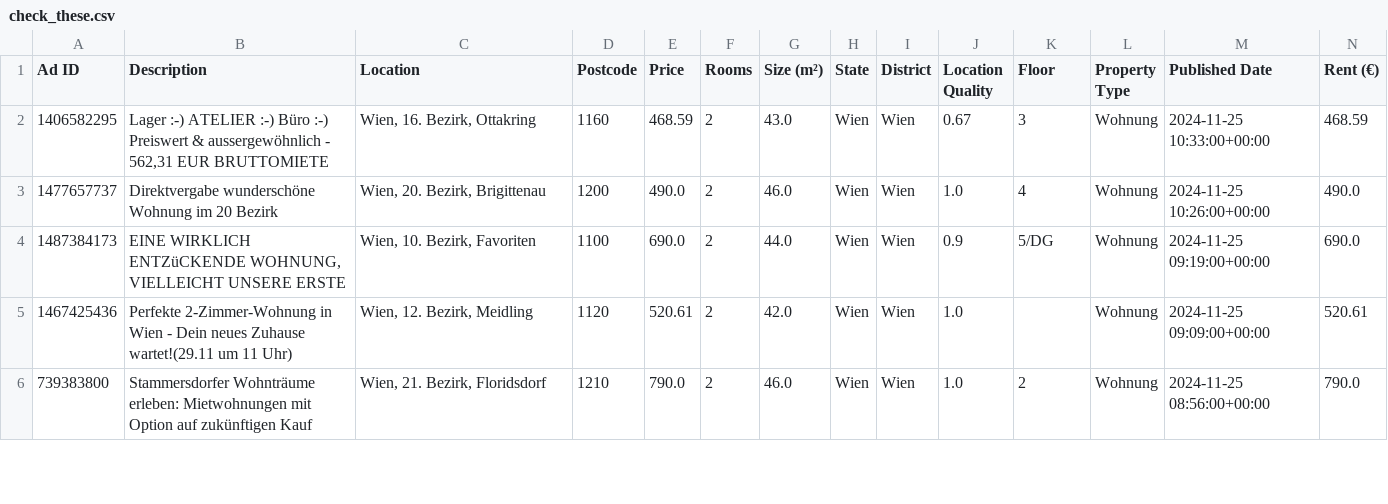
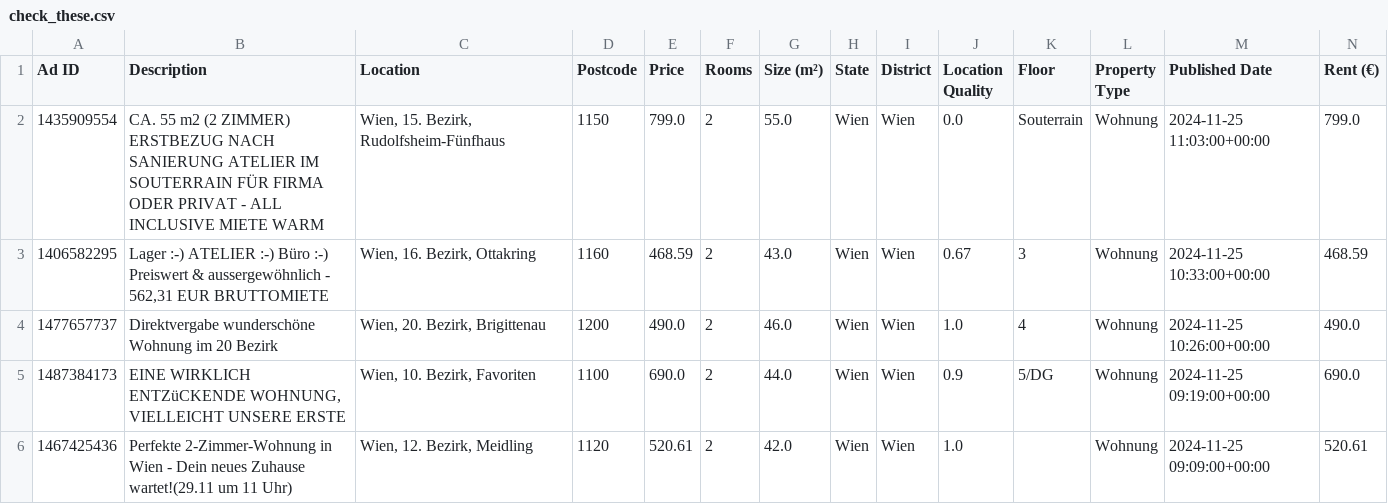
Before and after one commit to nireven/N-renting-in-vienna, a CSV file: check_these.csv, drawn as a sheet; only a part is shown; the shorter side is filled out with more unchanged rows; rows hold the shown columns only; the diff names each change by its address in the sheet, - before the commit and + after, or states it on an @@ line.

```diff
--- a/check_these.csv
+++ b/check_these.csv
+row 2: 1435909554 | CA. 55 m2 (2 ZIMMER) ERSTBEZUG NACH SANIERUNG ATELIER IM SOUTERRAIN FÜR FIRMA ODER PRIVAT - ALL INCLUSIVE MIETE WARM | Wien, 15. Bezirk, Rudolfsheim-Fünfhaus | 1150 | 799.0 | 2 | 55.0 | Wien | Wien | 0.0 | Souterrain | Wohnung | 2024-11-25 11:03:00+00:00 | 799.0
```
Also changed, not shown: listings/rental_data.csv, 1 other file.
